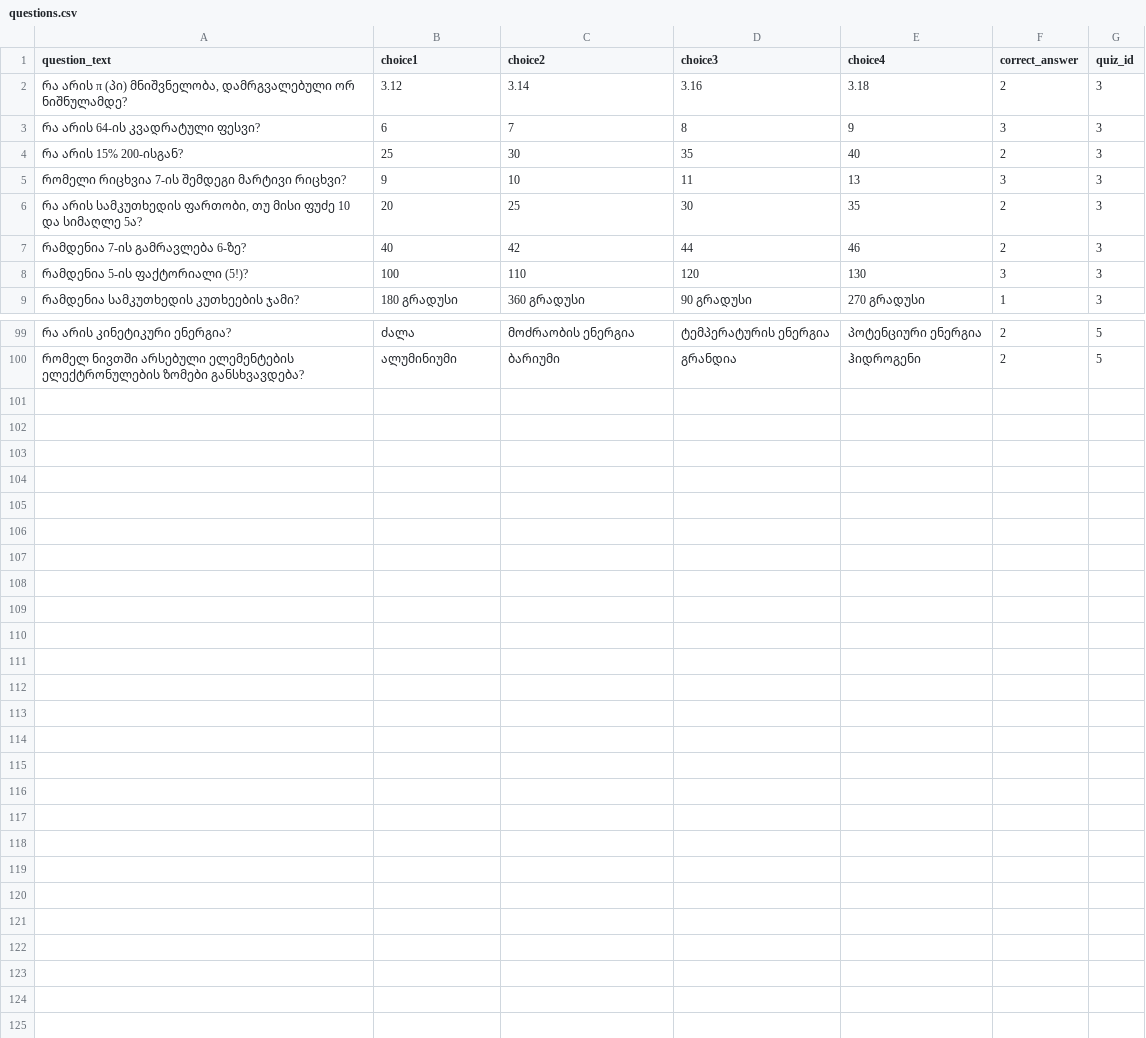
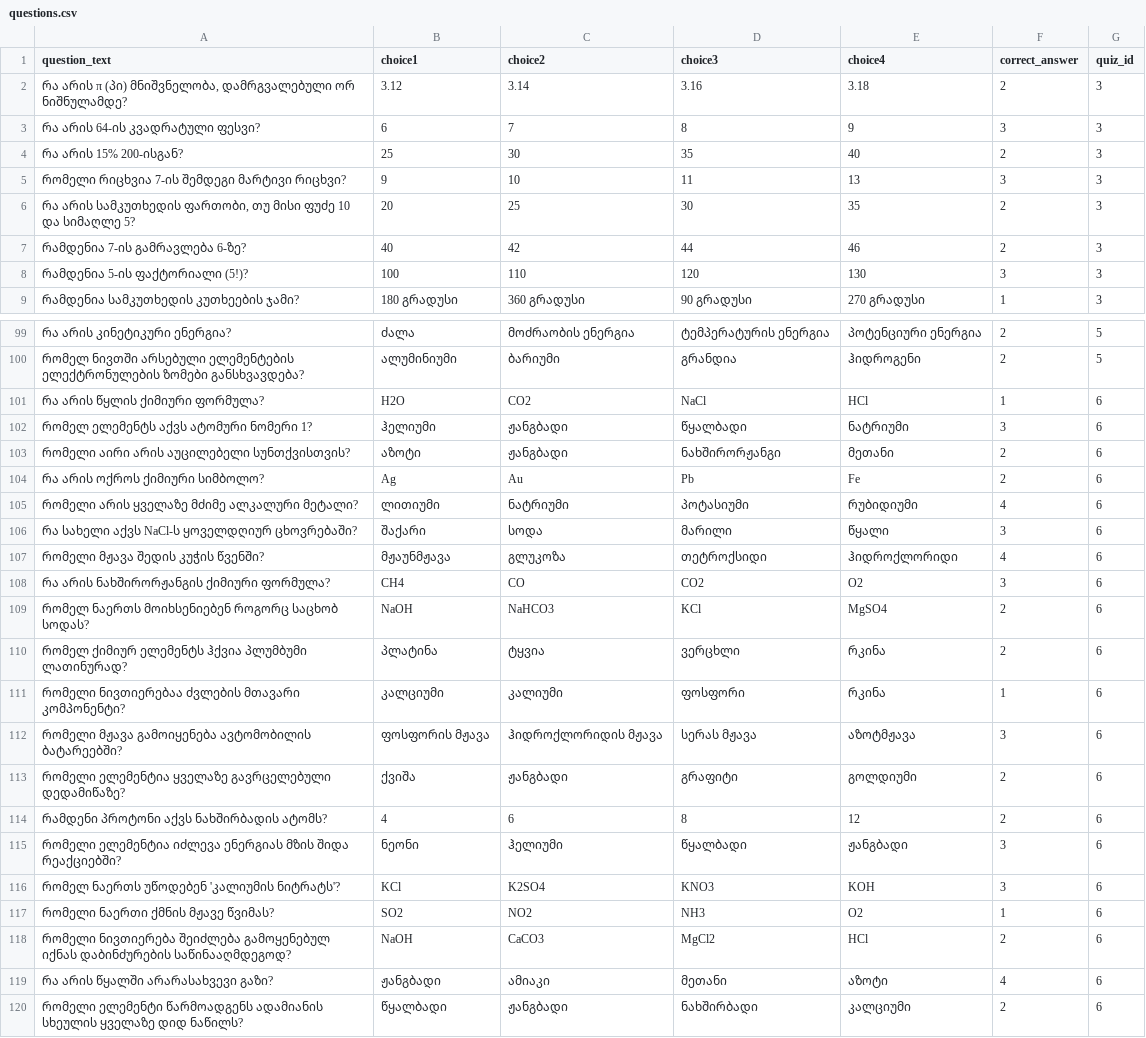
Before and after one commit to R-Grigala/UnilabPythonInternship, a CSV file: Chapter12_Docker/Projects/2024/roma_grigalashvili/src/questions.csv, drawn as a sheet; only a part is shown, gaps mark what is left out.

Commit message:
Add Final Flask Project

```diff
--- a/Chapter12_Docker/Projects/2024/roma_grigalashvili/src/questions.csv
+++ b/Chapter12_Docker/Projects/2024/roma_grigalashvili/src/questions.csv
@@ -5,3 +5,3 @@ question_text,choice1,choice2,choice3,choice4,correct_answer,quiz_id
 "რომელი რიცხვია 7-ის შემდეგი მარტივი რიცხვი?","9","10","11","13",3,3
-"რა არის სამკუთხედის ფართობი, თუ მისი ფუძე 10 და სიმაღლე 5ა?","20","25","30","35",2,3
+"რა არის სამკუთხედის ფართობი, თუ მისი ფუძე 10 და სიმაღლე 5?","20","25","30","35",2,3
 "რამდენია 7-ის გამრავლება 6-ზე?","40","42","44","46",2,3
@@ -100 +100,21 @@ question_text,choice1,choice2,choice3,choice4,correct_answer,quiz_id
 "რომელ ნივთში არსებული ელემენტების ელექტრონულების ზომები განსხვავდება?","ალუმინიუმი","ბარიუმი","გრანდია","ჰიდროგენი",2,5
+"რა არის წყლის ქიმიური ფორმულა?","H2O","CO2","NaCl","HCl",1,6
+"რომელ ელემენტს აქვს ატომური ნომერი 1?","ჰელიუმი","ჟანგბადი","წყალბადი","ნატრიუმი",3,6
+"რომელი აირი არის აუცილებელი სუნთქვისთვის?","აზოტი","ჟანგბადი","ნახშირორჟანგი","მეთანი",2,6
+"რა არის ოქროს ქიმიური სიმბოლო?","Ag","Au","Pb","Fe",2,6
+"რომელი არის ყველაზე მძიმე ალკალური მეტალი?","ლითიუმი","ნატრიუმი","პოტასიუმი","რუბიდიუმი",4,6
+"რა სახელი აქვს NaCl-ს ყოველდღიურ ცხოვრებაში?","შაქარი","სოდა","მარილი","წყალი",3,6
+"რომელი მჟავა შედის კუჭის წვენში?","მჟაუნმჟავა","გლუკოზა","თეტროქსიდი","ჰიდროქლორიდი",4,6
+"რა არის ნახშირორჟანგის ქიმიური ფორმულა?","CH4","CO","CO2","O2",3,6
+"რომელ ნაერთს მოიხსენიებენ როგორც საცხობ სოდას?","NaOH","NaHCO3","KCl","MgSO4",2,6
+"რომელ ქიმიურ ელემენტს ჰქვია პლუმბუმი ლათინურად?","პლატინა","ტყვია","ვერცხლი","რკინა",2,6
+"რომელი ნივთიერებაა ძვლების მთავარი კომპონენტი?","კალციუმი","კალიუმი","ფოსფორი","რკინა",1,6
+"რომელი მჟავა გამოიყენება ავტომობილის ბატარეებში?","ფოსფორის მჟავა","ჰიდროქლორიდის მჟავა","სერას მჟავა","აზოტმჟავა",3,6
+"რომელი ელემენტია ყველაზე გავრცელებული დედამიწაზე?","ქვიშა","ჟანგბადი","გრაფიტი","გოლდიუმი",2,6
+"რამდენი პროტონი აქვს ნახშირბადის ატომს?","4","6","8","12",2,6
+"რომელი ელემენტია იძლევა ენერგიას მზის შიდა რეაქციებში?","ნეონი","ჰელიუმი","წყალბადი","ჟანგბადი",3,6
+"რომელ ნაერთს უწოდებენ 'კალიუმის ნიტრატს'?","KCl","K2SO4","KNO3","KOH",3,6
+"რომელი ნაერთი ქმნის მჟავე წვიმას?","SO2","NO2","NH3","O2",1,6
+"რომელი ნივთიერება შეიძლება გამოყენებულ იქნას დაბინძურების საწინააღმდეგოდ?","NaOH","CaCO3","MgCl2","HCl",2,6
+"რა არის წყალში არარასახვევი გაზი?","ჟანგბადი","ამიაკი","მეთანი","აზოტი",4,6
+"რომელი ელემენტი წარმოადგენს ადამიანის სხეულის ყველაზე დიდ ნაწილს?","წყალბადი","ჟანგბადი","ნახშირბადი","კალციუმი",2,6
```
Also changed, not shown: Chapter12_Docker/Projects/2024/roma_grigalashvili/src/quizes.csv, 3 other files.
